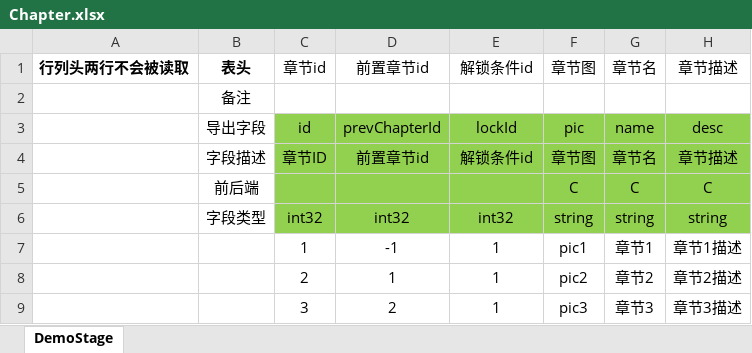
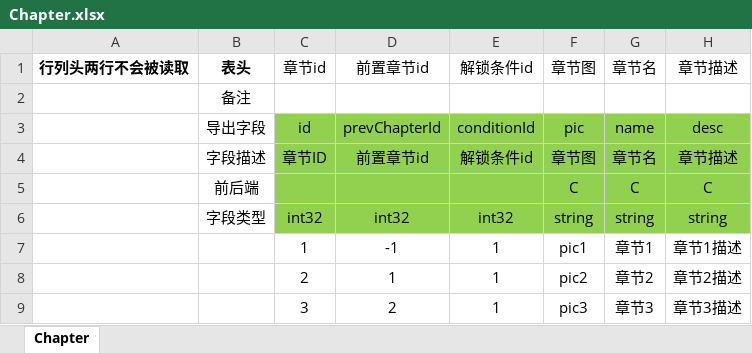
Before and after one commit to east-eden/server, an Excel workbook: config/excel/Chapter.xlsx, sheet Chapter, drawn as a sheet; only a part is shown; values as stored, in another font and other column widths than the file's, no borders; table styles not drawn; the diff names each change by its address in the sheet, - before the commit and + after, or states it on an @@ line.

```diff
--- a/config/excel/Chapter.xlsx (sheet Chapter)
+++ b/config/excel/Chapter.xlsx (sheet Chapter)
-sheet tab: DemoStage
+sheet tab: Chapter
-E3: lockId
+E3: conditionId
```
Also changed, not shown: config/excel/Stage.xlsx, 9 other files.
